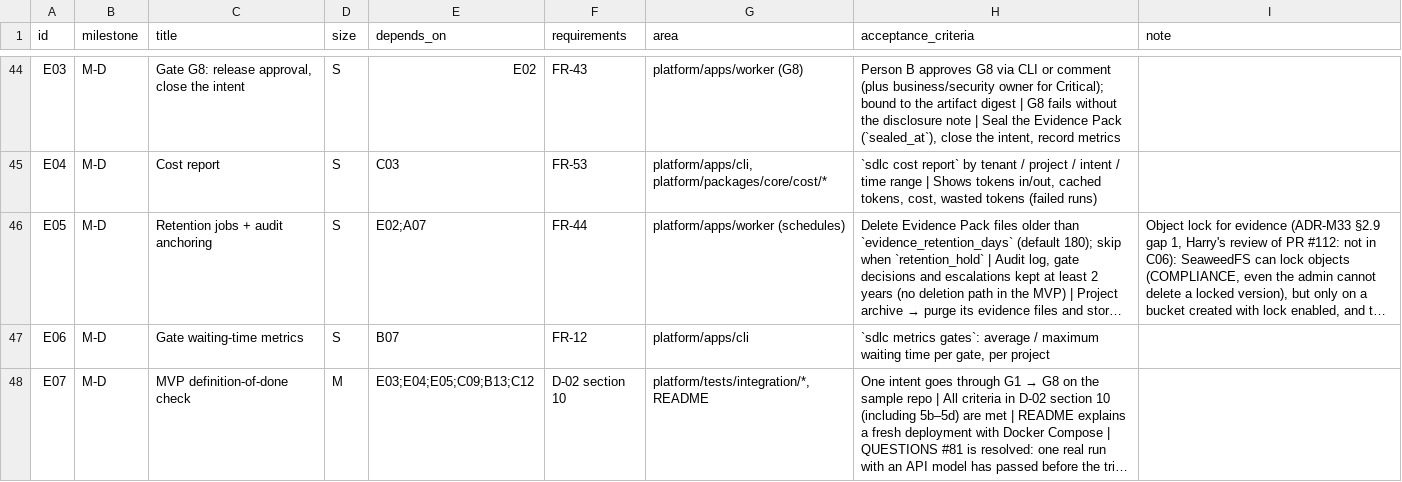
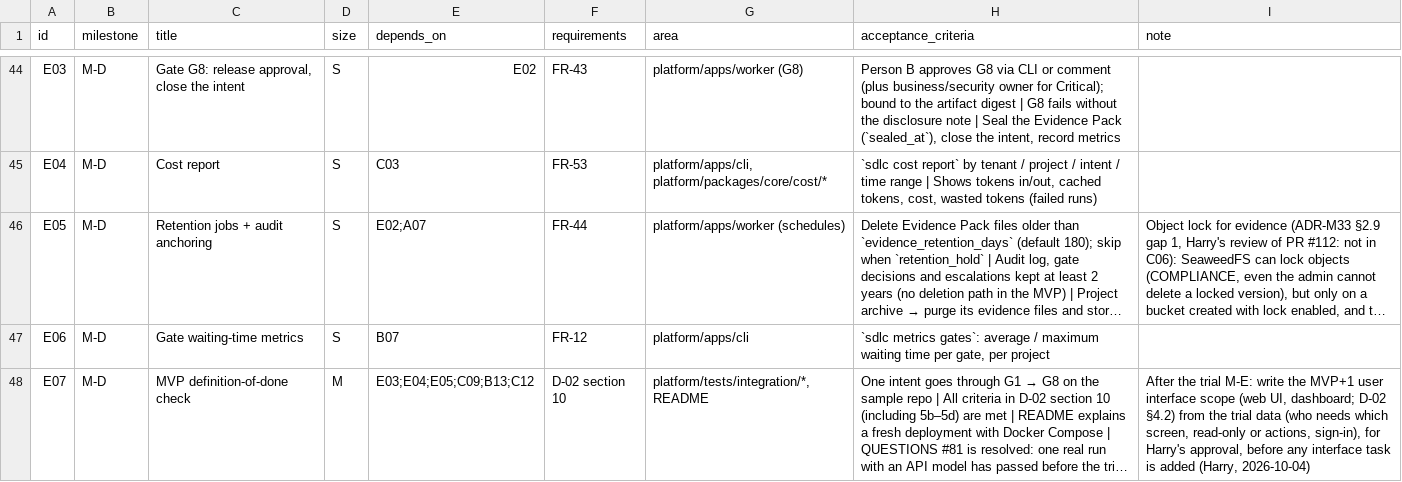
Before and after one commit to hoanghainh1188/agentic-sdlc-framework, a CSV file: design/D-08-backlog.csv, drawn as a sheet; only a part is shown, gaps mark what is left out; long unchanged cells end in …; the diff names each change by its address in the sheet, - before the commit and + after, or states it on an @@ line.

```diff
--- a/design/D-08-backlog.csv
+++ b/design/D-08-backlog.csv
-I48 (note): (empty)
+I48 (note): After the trial M-E: write the MVP+1 user interface scope (web UI, dashboard; D-02 §4.2) from the trial data (who needs which screen, read-only or actions, sign-in), for Harry's approval, before any interface task is added (Harry, 2026-10-04)
```
Also changed, not shown: 2 other files.
